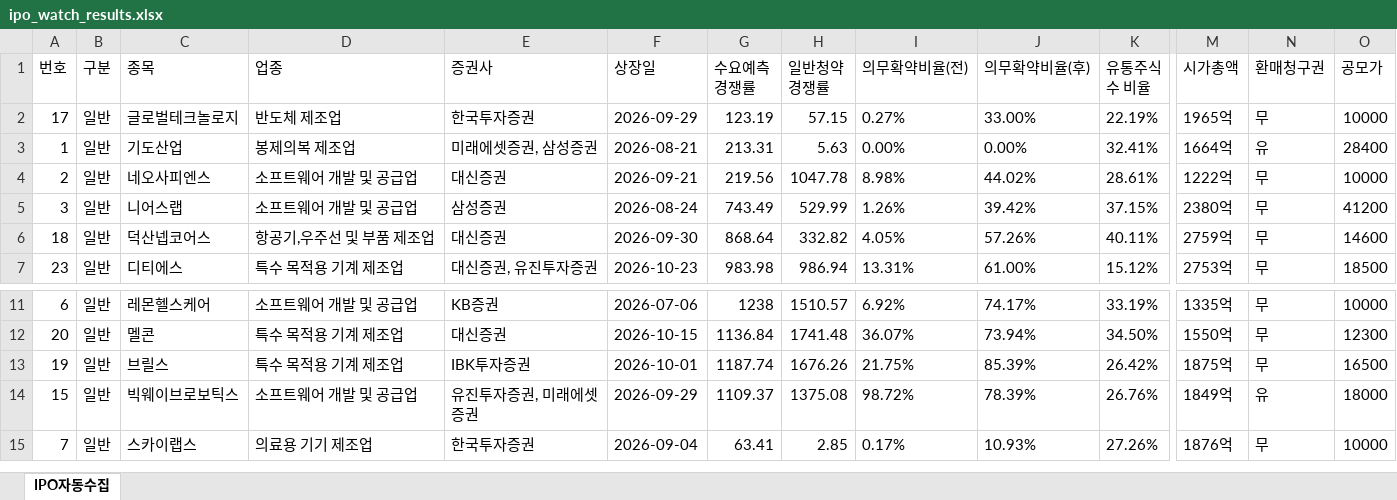
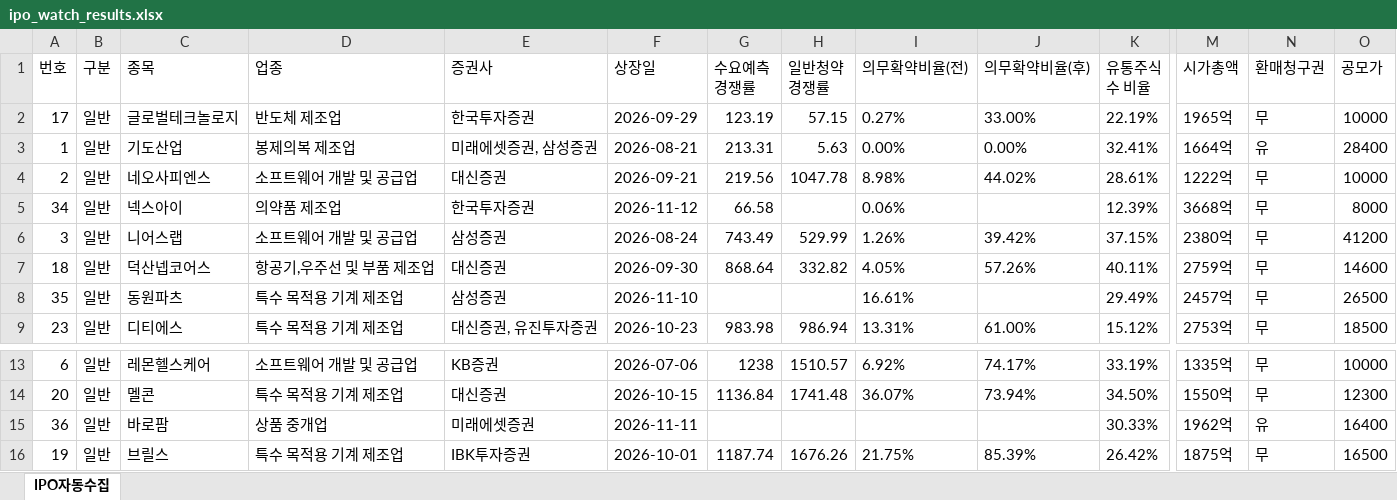
Before and after one commit to khiro37/IPO, an Excel workbook: ipo_watch_results.xlsx, sheet IPO자동수집, drawn as a sheet; only a part is shown, gaps mark what is left out; the shorter side is filled out with more unchanged rows; values as stored, in another font and other column widths than the file's, no borders; rows hold the shown columns only; the diff names each change by its address in the sheet, - before the commit and + after, or states it on an @@ line.

```diff
--- a/ipo_watch_results.xlsx (sheet IPO자동수집)
+++ b/ipo_watch_results.xlsx (sheet IPO자동수집)
+row 5: 34 | 일반 | 넥스아이 | 의약품 제조업 | 한국투자증권 | 2026-11-12 | 66.58 |  | 0.06% |  | 12.39% | 3668억 | 무 | 8000
+row 8: 35 | 일반 | 동원파츠 | 특수 목적용 기계 제조업 | 삼성증권 | 2026-11-10 |  |  | 16.61% |  | 29.49% | 2457억 | 무 | 26500
+row 15: 36 | 일반 | 바로팜 | 상품 중개업 | 미래에셋증권 | 2026-11-11 |  |  |  |  | 30.33% | 1962억 | 유 | 16400
```
Also changed, not shown: 2 other files.
